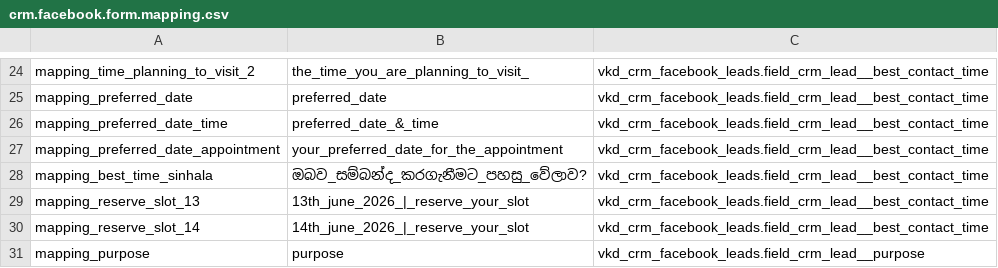
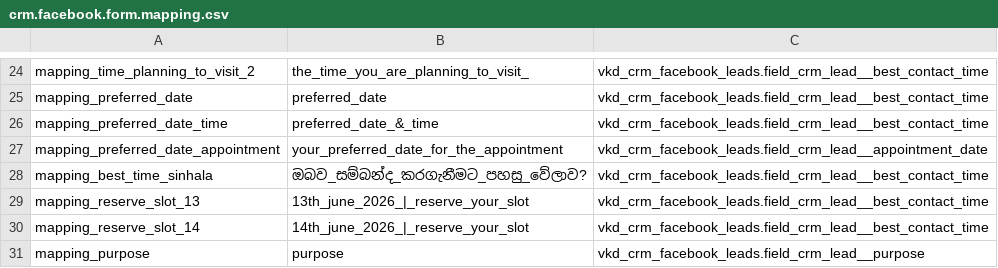
Before and after one commit to chamalruwanjith/custom, a CSV file: vkd_crm_facebook_leads/data/crm.facebook.form.mapping.csv, drawn as a sheet; only a part is shown, gaps mark what is left out.

```diff
--- a/vkd_crm_facebook_leads/data/crm.facebook.form.mapping.csv
+++ b/vkd_crm_facebook_leads/data/crm.facebook.form.mapping.csv
@@ -26,3 +26,3 @@ mapping_preferred_date,preferred_date,vkd_crm_facebook_leads.field_crm_lead__bes
 mapping_preferred_date_time,preferred_date_&_time,vkd_crm_facebook_leads.field_crm_lead__best_contact_time
-mapping_preferred_date_appointment,your_preferred_date_for_the_appointment,vkd_crm_facebook_leads.field_crm_lead__best_contact_time
+mapping_preferred_date_appointment,your_preferred_date_for_the_appointment,vkd_crm_facebook_leads.field_crm_lead__appointment_date
 mapping_best_time_sinhala,ඔබව_සම්බන්ද_කරගැනීමට_පහසු_වේලාව?,vkd_crm_facebook_leads.field_crm_lead__best_contact_time
```
Also changed, not shown: vkd_lead_manage/security/ir.model.access.csv, 7 other files.
